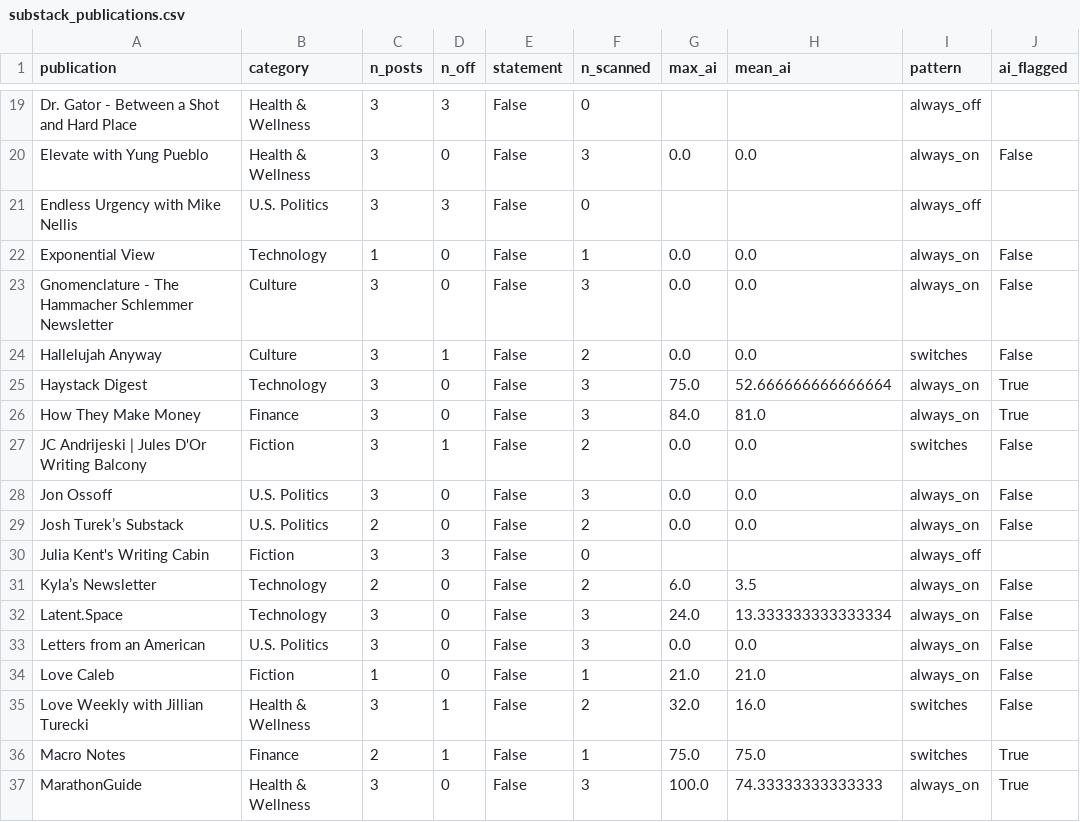
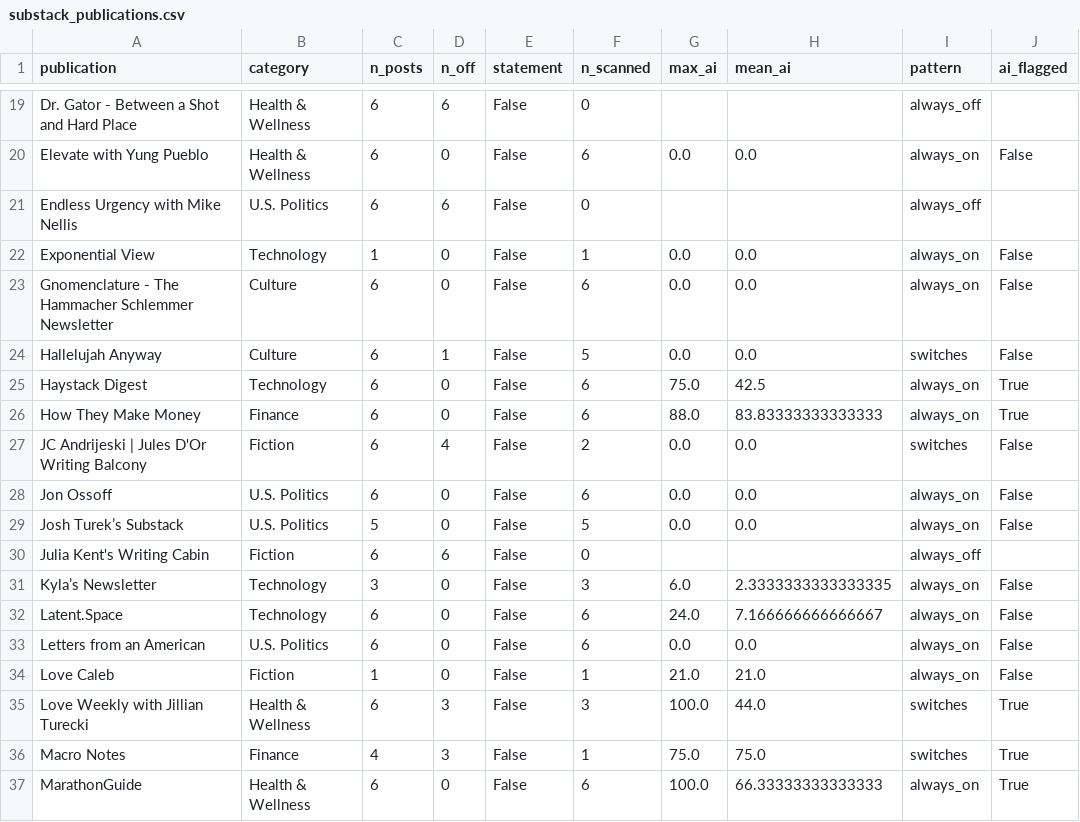
Before and after one commit to srilekha511/fa26-1433-mamidala, a CSV file: output/substack_publications.csv, drawn as a sheet; only a part is shown, gaps mark what is left out; the diff covers the shown part only; the diff names each change by its address in the sheet, - before the commit and + after, or states it on an @@ line.

```diff
--- a/output/substack_publications.csv
+++ b/output/substack_publications.csv
-C19:C21 (n_posts): 3
+C19:C21 (n_posts): 6
-D19 (n_off): 3
+D19 (n_off): 6
-F20 (n_scanned): 3
+F20 (n_scanned): 6
-D21 (n_off): 3
+D21 (n_off): 6
-C23:C28 (n_posts): 3
+C23:C28 (n_posts): 6
-F23 (n_scanned): 3
+F23 (n_scanned): 6
-F24 (n_scanned): 2
+F24 (n_scanned): 5
-F25:F26 (n_scanned): 3
+F25:F26 (n_scanned): 6
-H25 (mean_ai): 52.666666666666664
+H25 (mean_ai): 42.5
-G26 (max_ai): 84.0
+G26 (max_ai): 88.0
-H26 (mean_ai): 81.0
+H26 (mean_ai): 83.83333333333333
-D27 (n_off): 1
+D27 (n_off): 4
-F28 (n_scanned): 3
+F28 (n_scanned): 6
-C29 (n_posts): 2
+C29 (n_posts): 5
-F29 (n_scanned): 2
+F29 (n_scanned): 5
-C30 (n_posts): 3
+C30 (n_posts): 6
-D30 (n_off): 3
+D30 (n_off): 6
-C31 (n_posts): 2
+C31 (n_posts): 3
-F31 (n_scanned): 2
+F31 (n_scanned): 3
-H31 (mean_ai): 3.5
+H31 (mean_ai): 2.3333333333333335
-C32:C33 (n_posts): 3
+C32:C33 (n_posts): 6
-F32:F33 (n_scanned): 3
+F32:F33 (n_scanned): 6
-H32 (mean_ai): 13.333333333333334
+H32 (mean_ai): 7.166666666666667
-C35 (n_posts): 3
+C35 (n_posts): 6
-D35:D36 (n_off): 1
+D35:D36 (n_off): 3
-F35 (n_scanned): 2
+F35 (n_scanned): 3
-G35 (max_ai): 32.0
+G35 (max_ai): 100.0
-H35 (mean_ai): 16.0
+H35 (mean_ai): 44.0
-J35 (ai_flagged): False
+J35 (ai_flagged): True
-C36 (n_posts): 2
+C36 (n_posts): 4
-C37 (n_posts): 3
+C37 (n_posts): 6
-F37 (n_scanned): 3
+F37 (n_scanned): 6
-H37 (mean_ai): 74.33333333333333
+H37 (mean_ai): 66.33333333333333
```
Also changed, not shown: 1 added row and 106 edited cells elsewhere in this file, output/substack_estimates.csv, output/substack_off_shares.csv, 6 other files.
